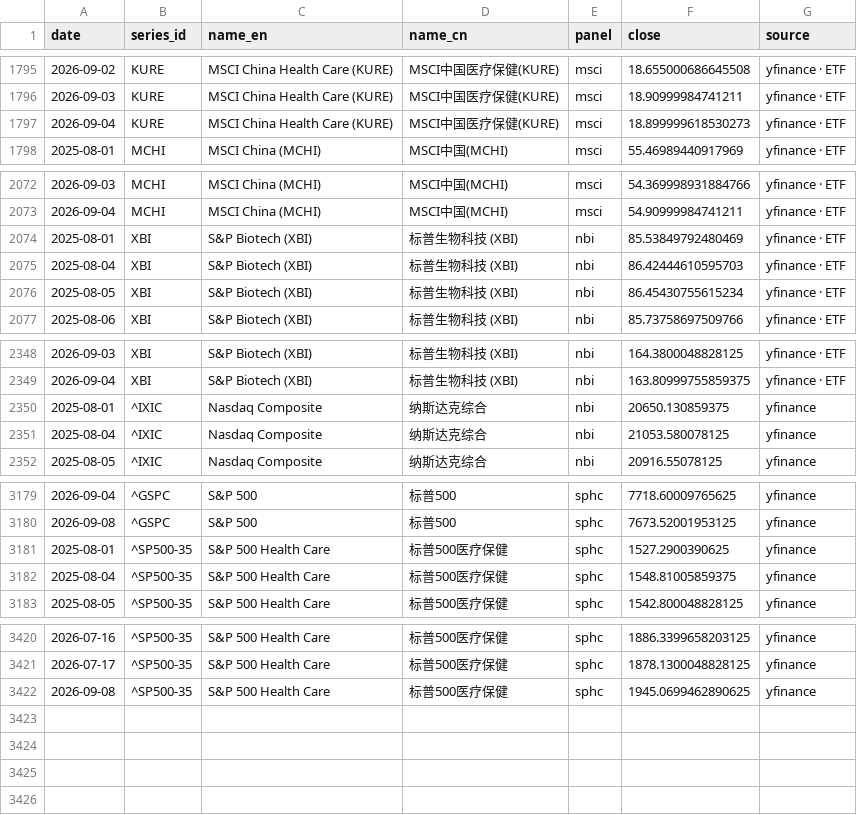
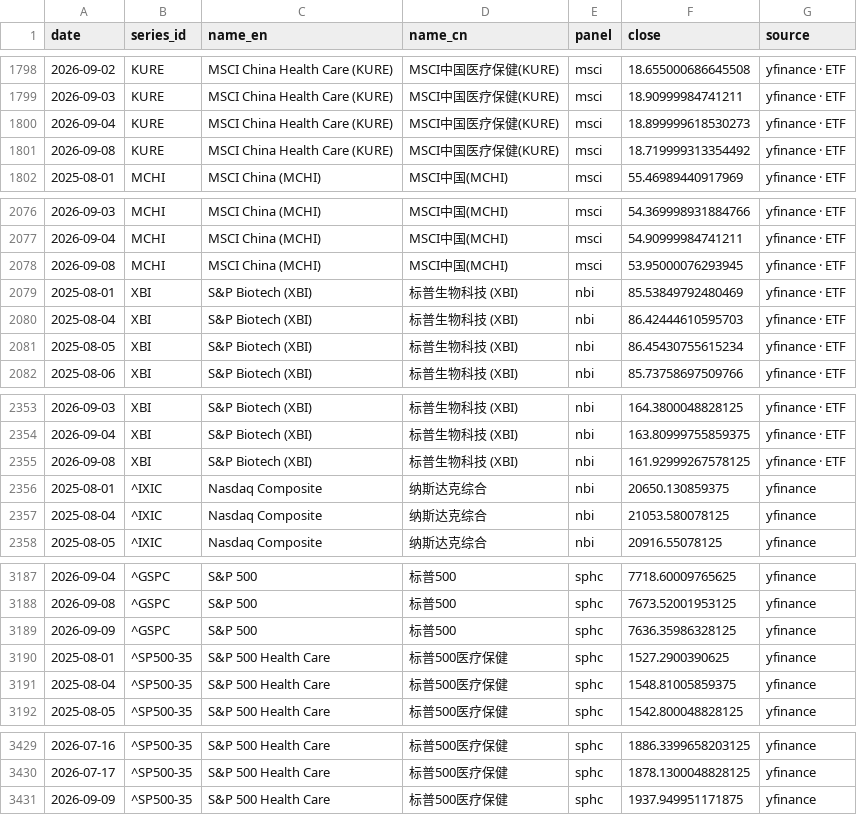
Before and after one commit to chenhongdao2-blip/invest-dashboard, a CSV file: data/external/hc_index_comparison.csv, drawn as a sheet; only a part is shown, gaps mark what is left out; the diff covers the shown part only.

```diff
--- a/data/external/hc_index_comparison.csv
+++ b/data/external/hc_index_comparison.csv
@@ -1797,2 +1800,3 @@ date,series_id,name_en,name_cn,panel,close,source
 2026-09-04,KURE,MSCI China Health Care (KURE),MSCI中国医疗保健(KURE),msci,18.899999618530273,yfinance · ETF
+2026-09-08,KURE,MSCI China Health Care (KURE),MSCI中国医疗保健(KURE),msci,18.719999313354492,yfinance · ETF
 2025-08-01,MCHI,MSCI China (MCHI),MSCI中国(MCHI),msci,55.46989440917969,yfinance · ETF
@@ -2073,2 +2077,3 @@ date,series_id,name_en,name_cn,panel,close,source
 2026-09-04,MCHI,MSCI China (MCHI),MSCI中国(MCHI),msci,54.90999984741211,yfinance · ETF
+2026-09-08,MCHI,MSCI China (MCHI),MSCI中国(MCHI),msci,53.95000076293945,yfinance · ETF
 2025-08-01,XBI,S&P Biotech (XBI),标普生物科技 (XBI),nbi,85.53849792480469,yfinance · ETF
@@ -2349,2 +2354,3 @@ date,series_id,name_en,name_cn,panel,close,source
 2026-09-04,XBI,S&P Biotech (XBI),标普生物科技 (XBI),nbi,163.80999755859375,yfinance · ETF
+2026-09-08,XBI,S&P Biotech (XBI),标普生物科技 (XBI),nbi,161.92999267578125,yfinance · ETF
 2025-08-01,^IXIC,Nasdaq Composite,纳斯达克综合,nbi,20650.130859375,yfinance
@@ -3180,2 +3188,3 @@ date,series_id,name_en,name_cn,panel,close,source
 2026-09-08,^GSPC,S&P 500,标普500,sphc,7673.52001953125,yfinance
+2026-09-09,^GSPC,S&P 500,标普500,sphc,7636.35986328125,yfinance
 2025-08-01,^SP500-35,S&P 500 Health Care,标普500医疗保健,sphc,1527.2900390625,yfinance
@@ -3421,2 +3430,2 @@ date,series_id,name_en,name_cn,panel,close,source
 2026-07-17,^SP500-35,S&P 500 Health Care,标普500医疗保健,sphc,1878.1300048828125,yfinance
-2026-09-08,^SP500-35,S&P 500 Health Care,标普500医疗保健,sphc,1945.0699462890625,yfinance
+2026-09-09,^SP500-35,S&P 500 Health Care,标普500医疗保健,sphc,1937.949951171875,yfinance
```
Also changed, not shown: 5 added rows and 4 edited cells elsewhere in this file, 20 other files.
